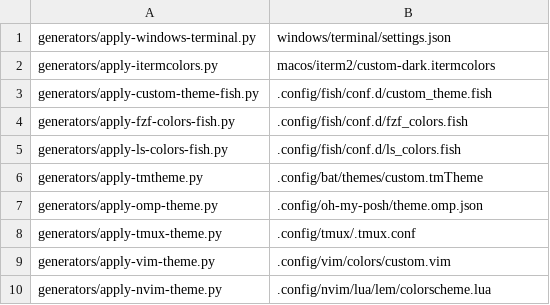
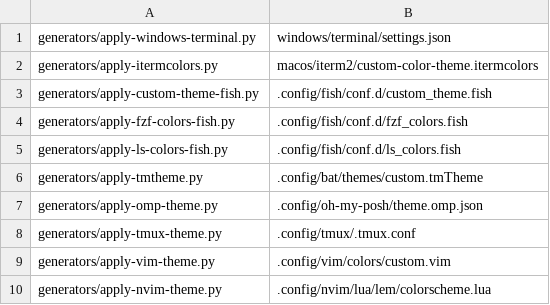
Before and after one commit to ivanlemeshev/dot, a TSV file: color/targets.tsv, drawn as a sheet.

Commit message:
Update color theme

```diff
--- a/color/targets.tsv
+++ b/color/targets.tsv
@@ -1,3 +1,3 @@
 generators/apply-windows-terminal.py|windows/terminal/settings.json
-generators/apply-itermcolors.py|macos/iterm2/custom-dark.itermcolors
+generators/apply-itermcolors.py|macos/iterm2/custom-color-theme.itermcolors
 generators/apply-custom-theme-fish.py|.config/fish/conf.d/custom_theme.fish
```
Also changed, not shown: 5 other files.
